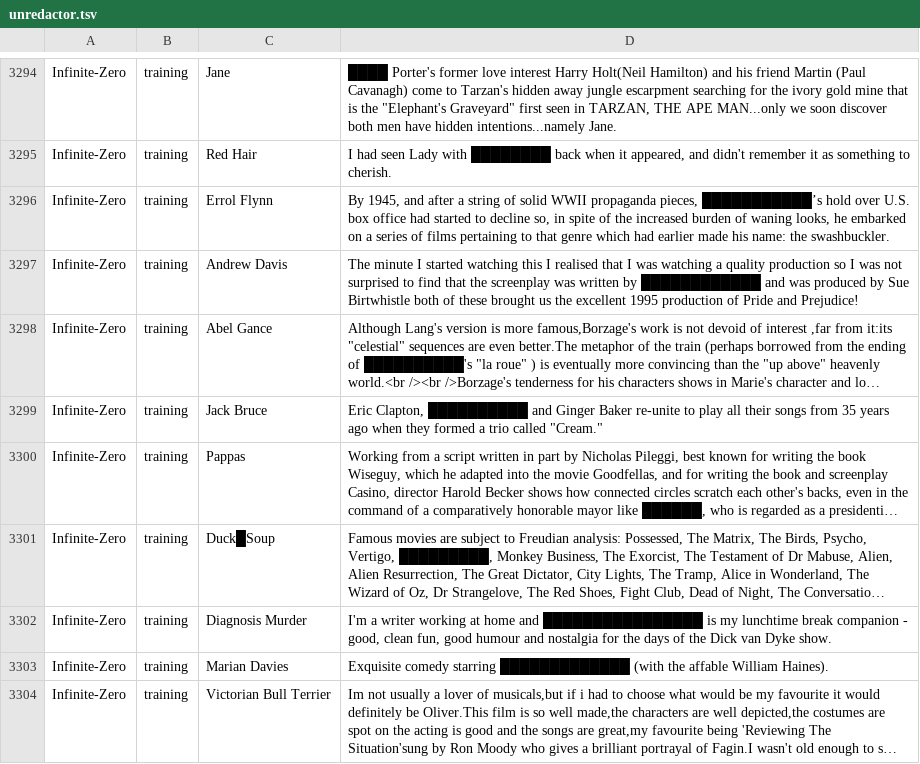
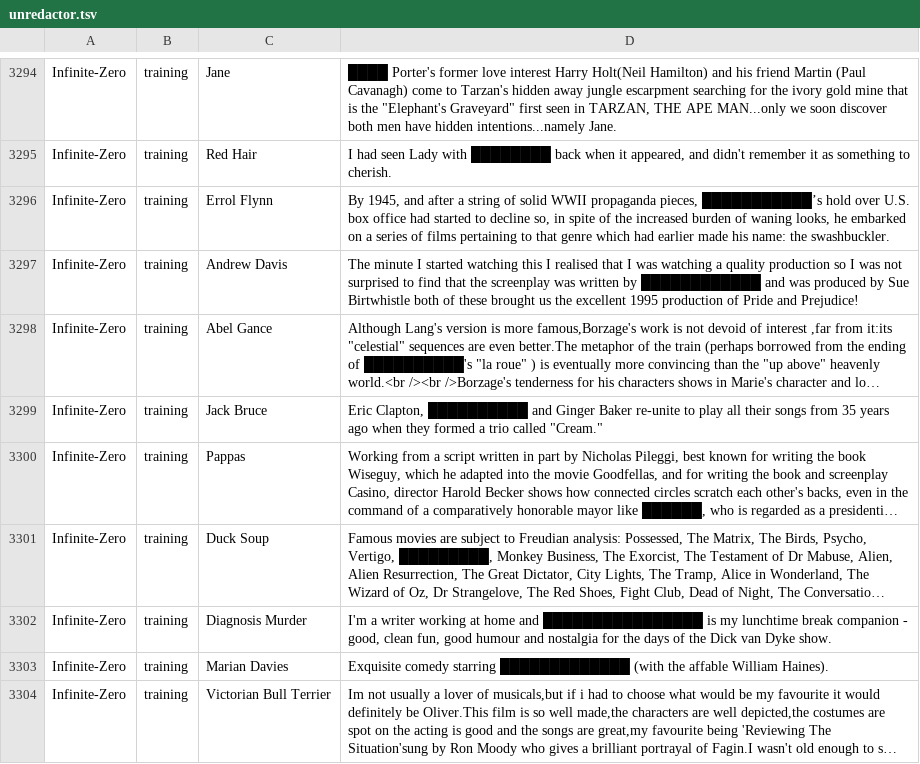
Before and after one commit to cegme/cs5293sp22, a TSV file: unredactor.tsv, drawn as a sheet; only a part is shown, gaps mark what is left out; long unchanged cells end in …; the diff names each change by its address in the sheet, - before the commit and + after, or states it on an @@ line.

Commit message:
Update unredactor.tsv
removed misplaced redaction from name

```diff
--- a/unredactor.tsv
+++ b/unredactor.tsv
-C3301: Duck█Soup
+C3301: Duck Soup
```
